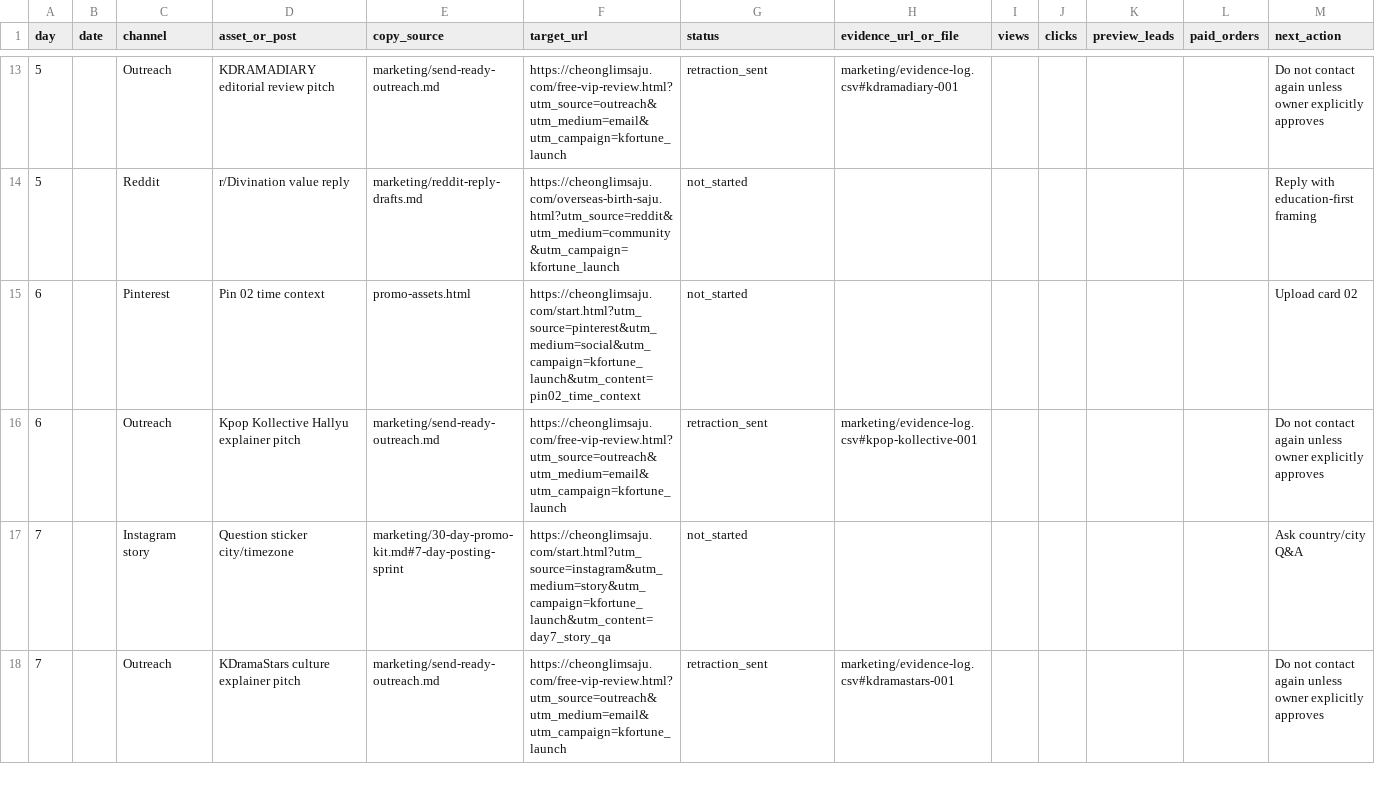
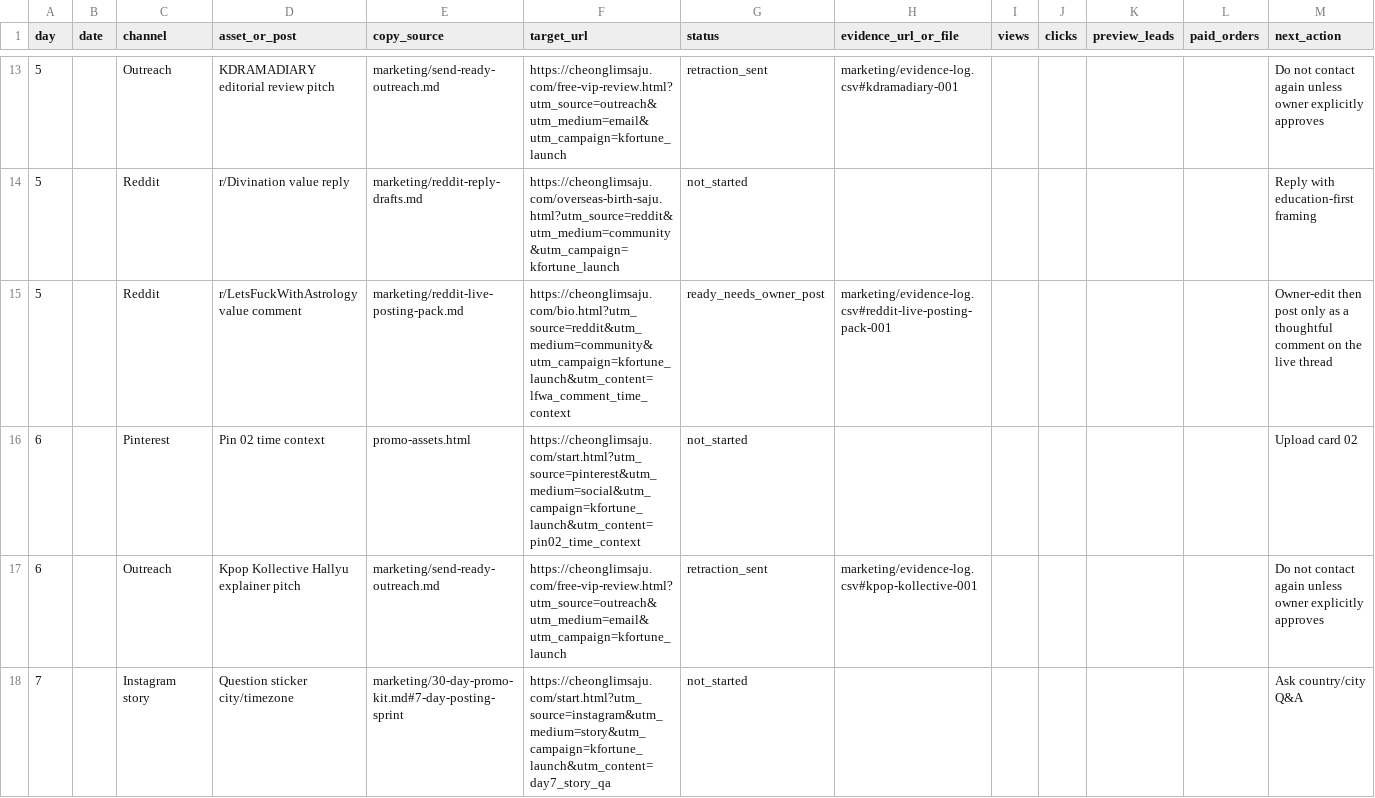
Before and after one commit to holly-sheep/cheonglim-saem-saju, a CSV file: marketing/campaign-tracker.csv, drawn as a sheet; only a part is shown, gaps mark what is left out; the shorter side is filled out with more unchanged rows; the diff names each change by its address in the sheet, - before the commit and + after, or states it on an @@ line.

Commit message:
Add Reddit posting safety pack

```diff
--- a/marketing/campaign-tracker.csv
+++ b/marketing/campaign-tracker.csv
+row 15: 5 |  | Reddit | r/LetsFuckWithAstrology value comment | marketing/reddit-live-posting-pack.md | https://cheonglimsaju.com/bio.html?utm_source=reddit&utm_medium=community&utm_campaign=kfortune_launch&utm_content=lfwa_comment_time_context | ready_needs_owner_post | marketing/evidence-log.csv#reddit-live-posting-pack-001 |  |  |  |  | Owner-edit then post only as a thoughtful comment on the live thread
```
Also changed, not shown: marketing/evidence-log.csv, 3 other files.
